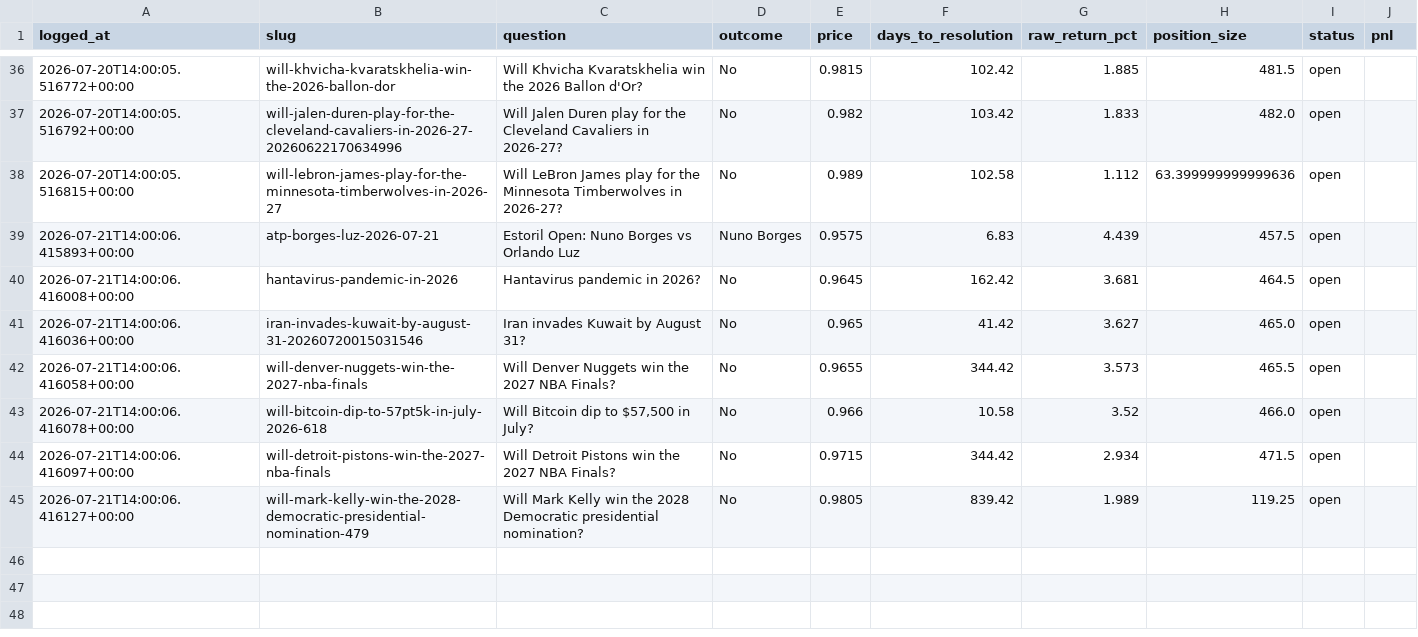
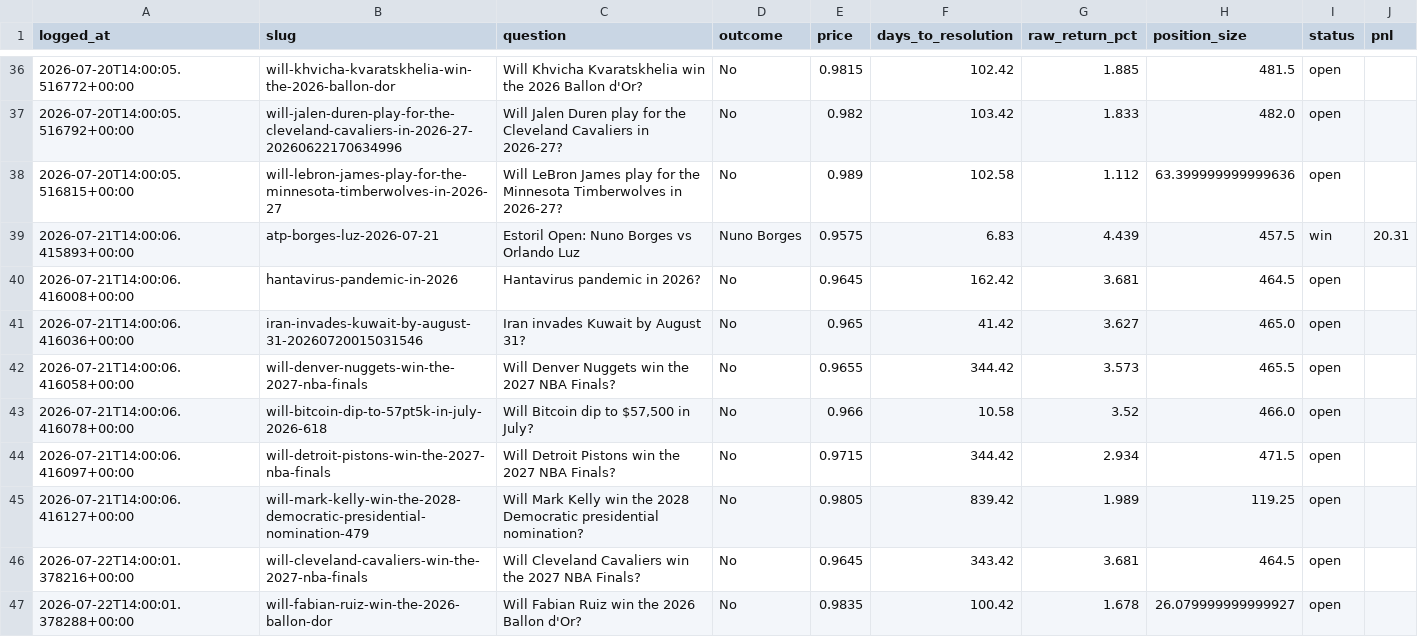
Before and after one commit to Krispy25/polymarket-agent, a CSV file: backtest/paper_trades.csv, drawn as a sheet; only a part is shown, gaps mark what is left out.

```diff
--- a/backtest/paper_trades.csv
+++ b/backtest/paper_trades.csv
@@ -38,3 +38,3 @@ logged_at,slug,question,outcome,price,days_to_resolution,raw_return_pct,position
 2026-07-20T14:00:05.516815+00:00,will-lebron-james-play-for-the-minnesota-timberwolves-in-2026-27,Will LeBron James play for the Minnesota Timberwolves in 2026-27?,No,0.989,102.58,1.112,63.399999999999636,open,
-2026-07-21T14:00:06.415893+00:00,atp-borges-luz-2026-07-21,Estoril Open: Nuno Borges vs Orlando Luz,Nuno Borges,0.9575,6.83,4.439,457.5,open,
+2026-07-21T14:00:06.415893+00:00,atp-borges-luz-2026-07-21,Estoril Open: Nuno Borges vs Orlando Luz,Nuno Borges,0.9575,6.83,4.439,457.5,win,20.31
 2026-07-21T14:00:06.416008+00:00,hantavirus-pandemic-in-2026,Hantavirus pandemic in 2026?,No,0.9645,162.42,3.681,464.5,open,
@@ -45 +45,3 @@ logged_at,slug,question,outcome,price,days_to_resolution,raw_return_pct,position
 2026-07-21T14:00:06.416127+00:00,will-mark-kelly-win-the-2028-democratic-presidential-nomination-479,Will Mark Kelly win the 2028 Democratic presidential nomination?,No,0.9805,839.42,1.989,119.25,open,
+2026-07-22T14:00:01.378216+00:00,will-cleveland-cavaliers-win-the-2027-nba-finals,Will Cleveland Cavaliers win the 2027 NBA Finals?,No,0.9645,343.42,3.681,464.5,open,
+2026-07-22T14:00:01.378288+00:00,will-fabian-ruiz-win-the-2026-ballon-dor,Will Fabian Ruiz win the 2026 Ballon d'Or?,No,0.9835,100.42,1.678,26.079999999999927,open,
```
Also changed, not shown: 2 other files.
